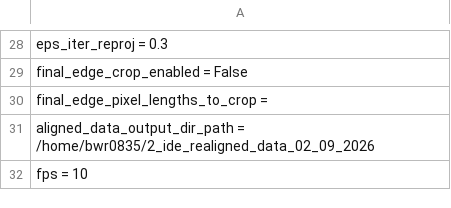
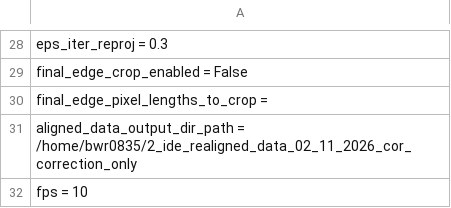
Before and after one commit to bwr0835/XRF_tomography, a CSV file: 3D/2_ide_preprocessing_inputs.csv, drawn as a sheet; only a part is shown, gaps mark what is left out.

Commit message:
Update 2_ide_preprocessing_inputs.csv

```diff
--- a/3D/2_ide_preprocessing_inputs.csv
+++ b/3D/2_ide_preprocessing_inputs.csv
@@ -30,3 +30,3 @@ final_edge_crop_enabled = False
 final_edge_pixel_lengths_to_crop =
-aligned_data_output_dir_path = /home/bwr0835/2_ide_realigned_data_02_09_2026
+aligned_data_output_dir_path = /home/bwr0835/2_ide_realigned_data_02_11_2026_cor_correction_only
 fps = 10
```
